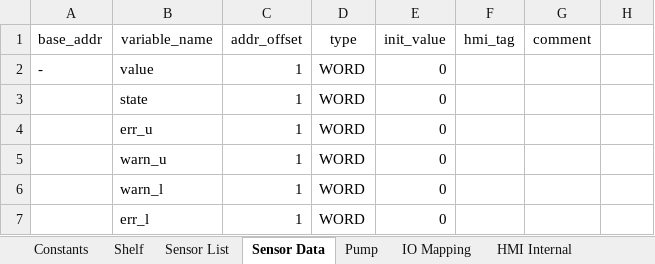
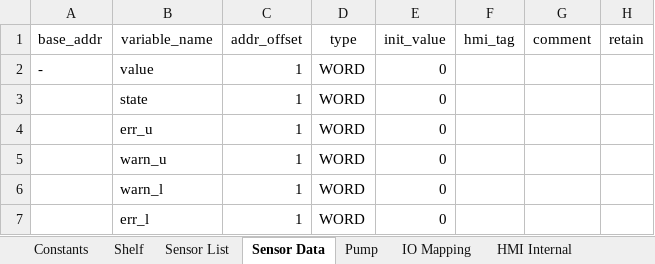
Before and after one commit to T2HOPETECHNIK/Ellemento, an Excel workbook: rack_control/global_variable_template.xlsx, sheet Sensor Data, drawn as a sheet; values as stored, in another font and other column widths than the file's, no borders; the diff names each change by its address in the sheet, - before the commit and + after, or states it on an @@ line.

```diff
--- a/rack_control/global_variable_template.xlsx (sheet Sensor Data)
+++ b/rack_control/global_variable_template.xlsx (sheet Sensor Data)
-H1: (empty)
+H1: retain
```
Also changed, not shown: sheet Constants, sheet Pump, sheet PLC2 Global, sheet Shelf, sheet HMI Internal, sheet IO Mapping, 8 other files.
